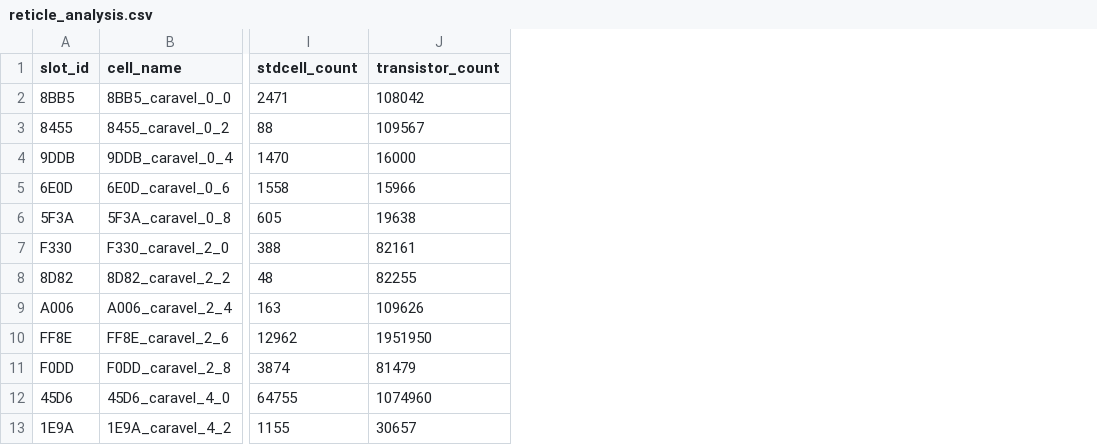
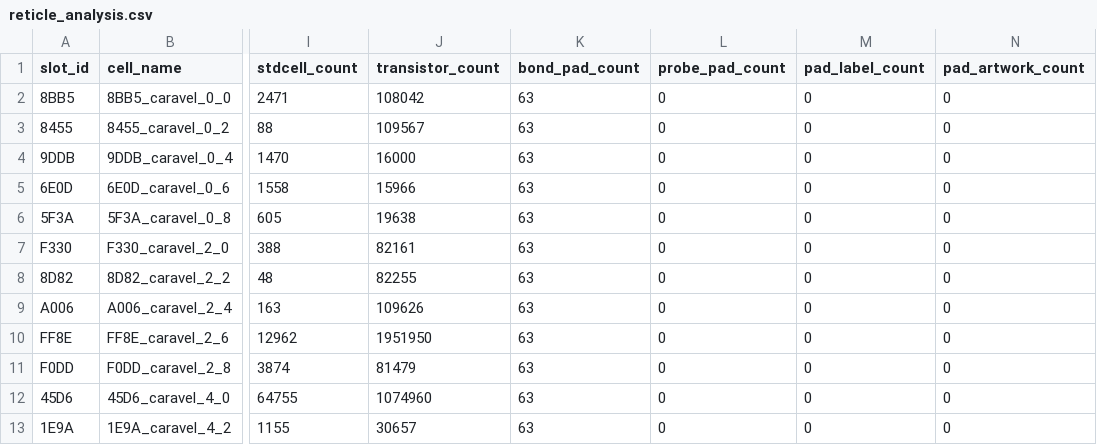
Before and after one commit to wafer-space/google-gf180mcu-mpw0, a CSV file: reticle_analysis.csv, drawn as a sheet; only a part is shown, gaps mark what is left out; the diff names each change by its address in the sheet, - before the commit and + after, or states it on an @@ line.

Commit message:
Update standard cell and SRAM density report
Regenerated from GFMPW0.oas (md5 366739415ab37e49a4330761db15c940)
with https://github.com/wafer-space/ws-run-reports v0.0-95-gb758fdc.

```diff
--- a/reticle_analysis.csv
+++ b/reticle_analysis.csv
+column K (bond_pad_count), rows 2-13: all 63
+column L (probe_pad_count), rows 2-13: all 0
+column M (pad_label_count), rows 2-13: all 0
+column N (pad_artwork_count), rows 2-13: all 0
```
Also changed, not shown: 1 other file.
